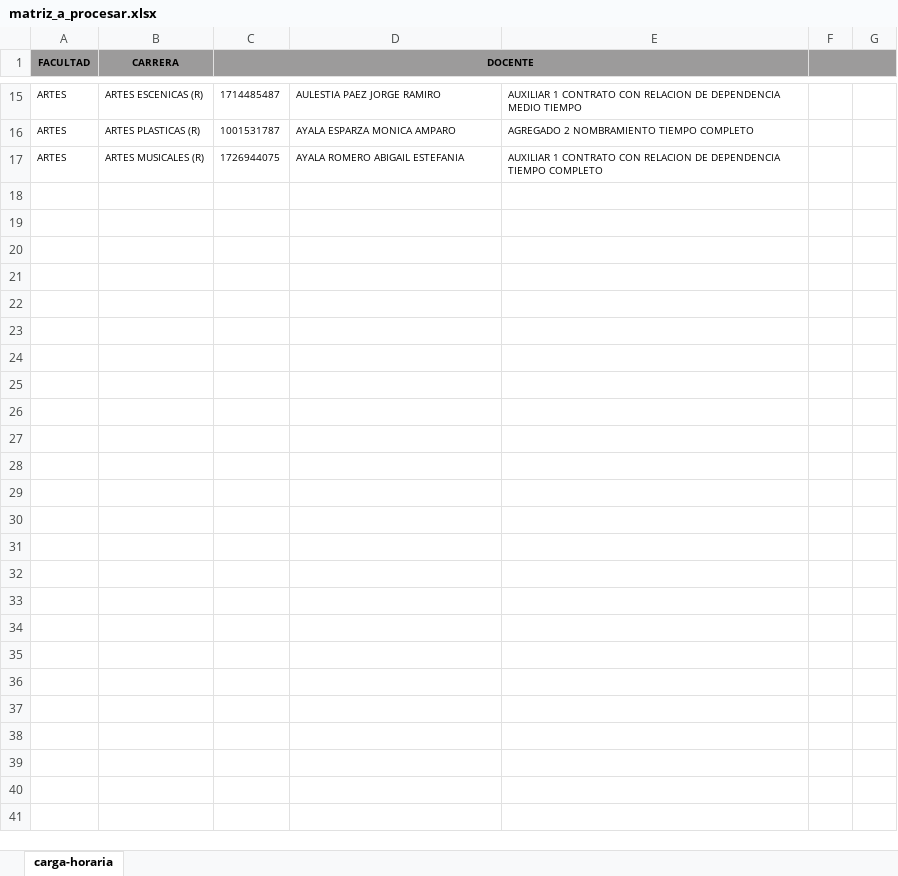
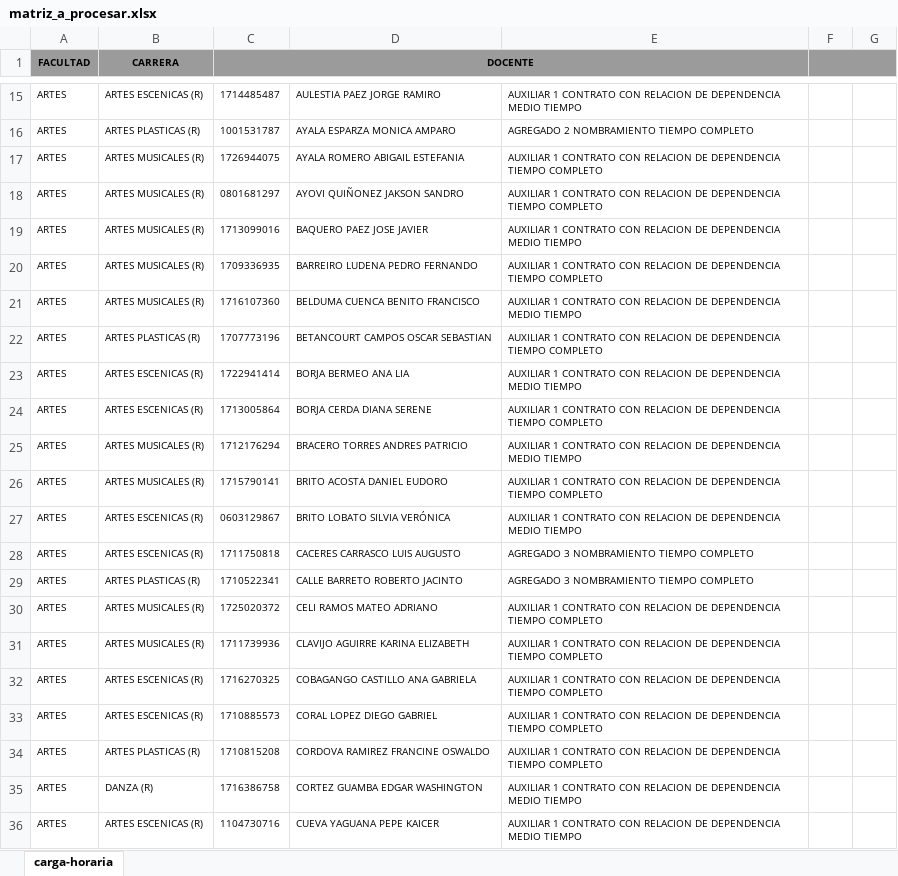
Before and after one commit to EstebanPaucar/Senescyt_Titulos, an Excel workbook: inputs/matriz_a_procesar.xlsx, sheet carga-horaria, drawn as a sheet; only a part is shown, gaps mark what is left out; values as stored, in another font and other column widths than the file's, no borders; the diff covers the shown part only; the diff names each change by its address in the sheet, - before the commit and + after, or states it on an @@ line.

Commit message:
⏳ Nuevo lote de docentes subido por Streamlit

```diff
--- a/inputs/matriz_a_procesar.xlsx (sheet carga-horaria)
+++ b/inputs/matriz_a_procesar.xlsx (sheet carga-horaria)
+row 18: ARTES | ARTES MUSICALES (R) | 0801681297 | AYOVI QUIÑONEZ JAKSON SANDRO | AUXILIAR 1 CONTRATO CON RELACION DE DEPENDENCIA TIEMPO COMPLETO
+row 19: ARTES | ARTES MUSICALES (R) | 1713099016 | BAQUERO PAEZ JOSE JAVIER | AUXILIAR 1 CONTRATO CON RELACION DE DEPENDENCIA MEDIO TIEMPO
+row 20: ARTES | ARTES MUSICALES (R) | 1709336935 | BARREIRO LUDENA PEDRO FERNANDO | AUXILIAR 1 CONTRATO CON RELACION DE DEPENDENCIA TIEMPO COMPLETO
+row 21: ARTES | ARTES MUSICALES (R) | 1716107360 | BELDUMA CUENCA BENITO FRANCISCO | AUXILIAR 1 CONTRATO CON RELACION DE DEPENDENCIA MEDIO TIEMPO
+row 22: ARTES | ARTES PLASTICAS (R) | 1707773196 | BETANCOURT CAMPOS OSCAR SEBASTIAN | AUXILIAR 1 CONTRATO CON RELACION DE DEPENDENCIA TIEMPO COMPLETO
+row 23: ARTES | ARTES ESCENICAS (R) | 1722941414 | BORJA BERMEO ANA LIA | AUXILIAR 1 CONTRATO CON RELACION DE DEPENDENCIA MEDIO TIEMPO
+row 24: ARTES | ARTES ESCENICAS (R) | 1713005864 | BORJA CERDA DIANA SERENE | AUXILIAR 1 CONTRATO CON RELACION DE DEPENDENCIA TIEMPO COMPLETO
+row 25: ARTES | ARTES MUSICALES (R) | 1712176294 | BRACERO TORRES ANDRES PATRICIO | AUXILIAR 1 CONTRATO CON RELACION DE DEPENDENCIA MEDIO TIEMPO
+row 26: ARTES | ARTES MUSICALES (R) | 1715790141 | BRITO ACOSTA DANIEL EUDORO | AUXILIAR 1 CONTRATO CON RELACION DE DEPENDENCIA TIEMPO COMPLETO
+row 27: ARTES | ARTES ESCENICAS (R) | 0603129867 | BRITO LOBATO SILVIA VERÓNICA | AUXILIAR 1 CONTRATO CON RELACION DE DEPENDENCIA MEDIO TIEMPO
+row 28: ARTES | ARTES ESCENICAS (R) | 1711750818 | CACERES CARRASCO LUIS AUGUSTO | AGREGADO 3 NOMBRAMIENTO TIEMPO COMPLETO
+row 29: ARTES | ARTES PLASTICAS (R) | 1710522341 | CALLE BARRETO ROBERTO JACINTO | AGREGADO 3 NOMBRAMIENTO TIEMPO COMPLETO
+row 30: ARTES | ARTES MUSICALES (R) | 1725020372 | CELI RAMOS MATEO ADRIANO | AUXILIAR 1 CONTRATO CON RELACION DE DEPENDENCIA TIEMPO COMPLETO
+row 31: ARTES | ARTES MUSICALES (R) | 1711739936 | CLAVIJO AGUIRRE KARINA ELIZABETH | AUXILIAR 1 CONTRATO CON RELACION DE DEPENDENCIA TIEMPO COMPLETO
+row 32: ARTES | ARTES ESCENICAS (R) | 1716270325 | COBAGANGO CASTILLO ANA GABRIELA | AUXILIAR 1 CONTRATO CON RELACION DE DEPENDENCIA TIEMPO COMPLETO
+row 33: ARTES | ARTES ESCENICAS (R) | 1710885573 | CORAL LOPEZ DIEGO GABRIEL | AUXILIAR 1 CONTRATO CON RELACION DE DEPENDENCIA TIEMPO COMPLETO
+row 34: ARTES | ARTES PLASTICAS (R) | 1710815208 | CORDOVA RAMIREZ FRANCINE OSWALDO | AUXILIAR 1 CONTRATO CON RELACION DE DEPENDENCIA TIEMPO COMPLETO
+row 35: ARTES | DANZA (R) | 1716386758 | CORTEZ GUAMBA EDGAR WASHINGTON | AUXILIAR 1 CONTRATO CON RELACION DE DEPENDENCIA MEDIO TIEMPO
+row 36: ARTES | ARTES ESCENICAS (R) | 1104730716 | CUEVA YAGUANA PEPE KAICER | AUXILIAR 1 CONTRATO CON RELACION DE DEPENDENCIA MEDIO TIEMPO
```
Also changed, not shown: 90 added rows elsewhere in this sheet.
